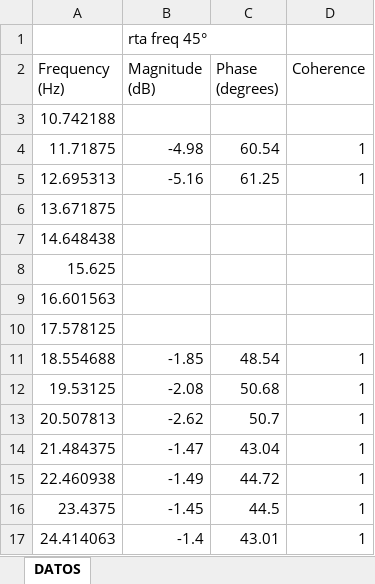
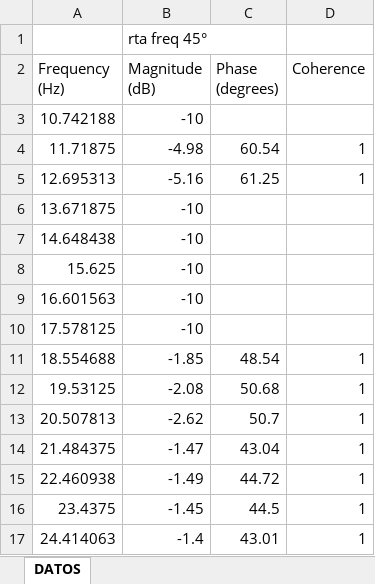
Before and after one commit to MarcosMontemarano/Mic-Polar-diagram-and-frequency-response-, an Excel workbook: RESPUESTA_FRECUENCIA_45.xlsx, sheet DATOS, drawn as a sheet; only a part is shown; values as stored, in another font and other column widths than the file's, no borders; charts and pictures not drawn; the diff names each change by its address in the sheet, - before the commit and + after, or states it on an @@ line.

```diff
--- a/RESPUESTA_FRECUENCIA_45.xlsx (sheet DATOS)
+++ b/RESPUESTA_FRECUENCIA_45.xlsx (sheet DATOS)
-B3 (Magnitude (dB)): (empty)
+B3 (Magnitude (dB)): -10
-B6:B10 (Magnitude (dB)): (empty)
+B6:B10 (Magnitude (dB)): -10
```
Also changed, not shown: RESPUESTA_FRECUENCIA_0.xlsx.
